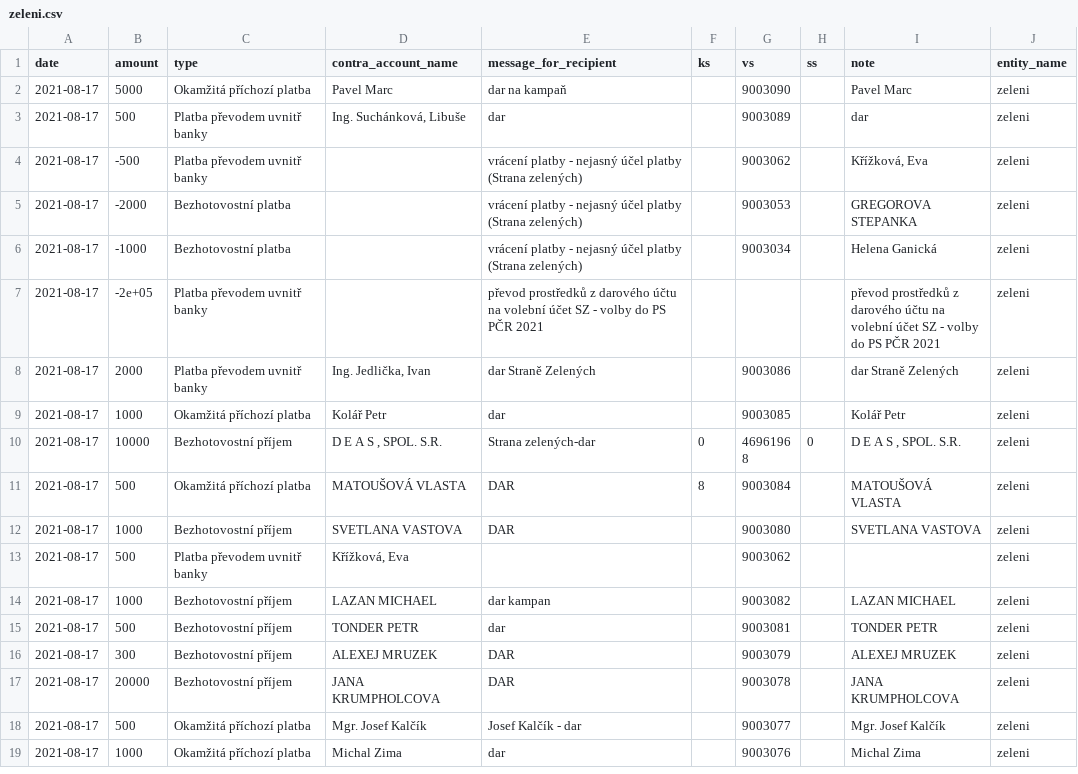
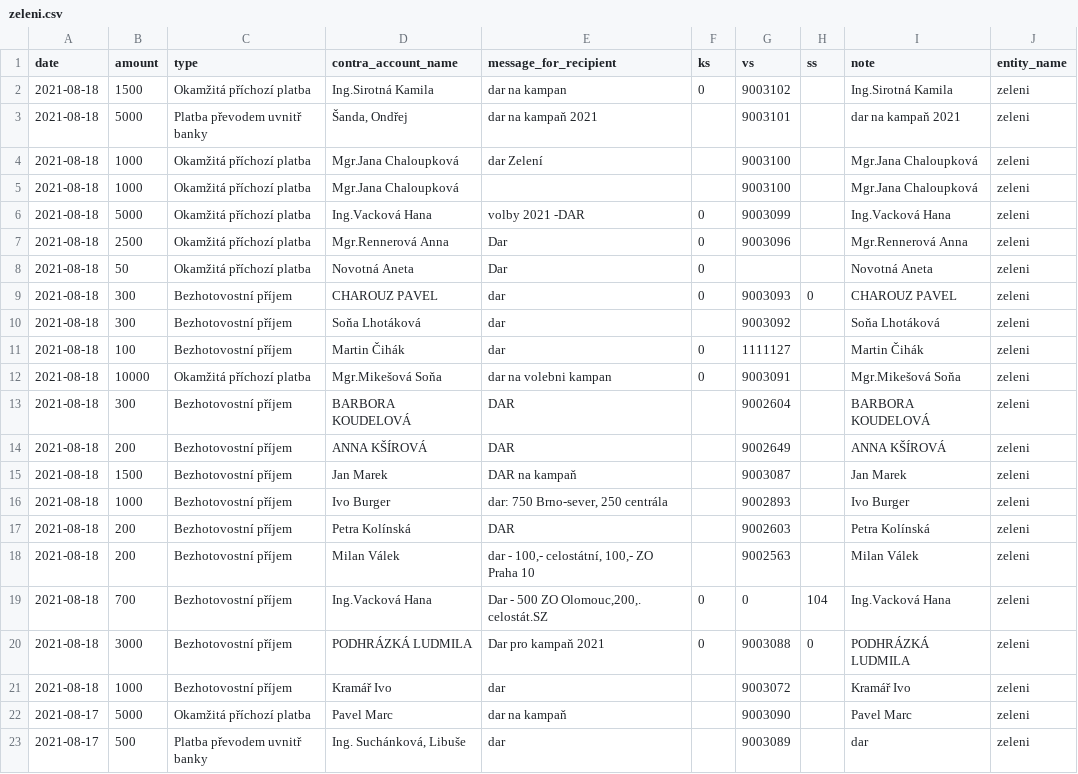
Before and after one commit to opop999/transparent_election_accounts, a CSV file: data/donation_accounts/individual_donation_accounts/zeleni.csv, drawn as a sheet; only a part is shown; the shorter side is filled out with more unchanged rows; the diff names each change by its address in the sheet, - before the commit and + after, or states it on an @@ line.

```diff
--- a/data/donation_accounts/individual_donation_accounts/zeleni.csv
+++ b/data/donation_accounts/individual_donation_accounts/zeleni.csv
+row 2: 2021-08-18 | 1500 | Okamžitá příchozí platba | Ing.Sirotná Kamila | dar na kampan | 0 | 9003102 |  | Ing.Sirotná Kamila | zeleni
+row 3: 2021-08-18 | 5000 | Platba převodem uvnitř banky | Šanda, Ondřej | dar na kampaň 2021 |  | 9003101 |  | dar na kampaň 2021 | zeleni
+row 4: 2021-08-18 | 1000 | Okamžitá příchozí platba | Mgr.Jana Chaloupková | dar Zelení |  | 9003100 |  | Mgr.Jana Chaloupková | zeleni
+row 5: 2021-08-18 | 1000 | Okamžitá příchozí platba | Mgr.Jana Chaloupková |  |  | 9003100 |  | Mgr.Jana Chaloupková | zeleni
+row 6: 2021-08-18 | 5000 | Okamžitá příchozí platba | Ing.Vacková Hana | volby 2021 -DAR | 0 | 9003099 |  | Ing.Vacková Hana | zeleni
+row 7: 2021-08-18 | 2500 | Okamžitá příchozí platba | Mgr.Rennerová Anna | Dar | 0 | 9003096 |  | Mgr.Rennerová Anna | zeleni
+row 8: 2021-08-18 | 50 | Okamžitá příchozí platba | Novotná Aneta | Dar | 0 |  |  | Novotná Aneta | zeleni
+row 9: 2021-08-18 | 300 | Bezhotovostní příjem | CHAROUZ PAVEL | dar | 0 | 9003093 | 0 | CHAROUZ PAVEL | zeleni
+row 10: 2021-08-18 | 300 | Bezhotovostní příjem | Soňa Lhotáková | dar |  | 9003092 |  | Soňa Lhotáková | zeleni
+row 11: 2021-08-18 | 100 | Bezhotovostní příjem | Martin Čihák | dar | 0 | 1111127 |  | Martin Čihák | zeleni
+row 12: 2021-08-18 | 10000 | Okamžitá příchozí platba | Mgr.Mikešová Soňa | dar na volebni kampan | 0 | 9003091 |  | Mgr.Mikešová Soňa | zeleni
+row 13: 2021-08-18 | 300 | Bezhotovostní příjem | BARBORA KOUDELOVÁ | DAR |  | 9002604 |  | BARBORA KOUDELOVÁ | zeleni
+row 14: 2021-08-18 | 200 | Bezhotovostní příjem | ANNA KŠÍROVÁ | DAR |  | 9002649 |  | ANNA KŠÍROVÁ | zeleni
+row 15: 2021-08-18 | 1500 | Bezhotovostní příjem | Jan Marek | DAR na kampaň |  | 9003087 |  | Jan Marek | zeleni
+row 16: 2021-08-18 | 1000 | Bezhotovostní příjem | Ivo Burger | dar: 750 Brno-sever, 250 centrála |  | 9002893 |  | Ivo Burger | zeleni
+row 17: 2021-08-18 | 200 | Bezhotovostní příjem | Petra Kolínská | DAR |  | 9002603 |  | Petra Kolínská | zeleni
+row 18: 2021-08-18 | 200 | Bezhotovostní příjem | Milan Válek | dar - 100,- celostátní, 100,- ZO Praha 10 |  | 9002563 |  | Milan Válek | zeleni
+row 19: 2021-08-18 | 700 | Bezhotovostní příjem | Ing.Vacková Hana | Dar - 500 ZO Olomouc,200,. celostát.SZ | 0 | 0 | 104 | Ing.Vacková Hana | zeleni
+row 20: 2021-08-18 | 3000 | Bezhotovostní příjem | PODHRÁZKÁ LUDMILA | Dar pro kampaň 2021 | 0 | 9003088 | 0 | PODHRÁZKÁ LUDMILA | zeleni
+row 21: 2021-08-18 | 1000 | Bezhotovostní příjem | Kramář Ivo | dar |  | 9003072 |  | Kramář Ivo | zeleni
```
Also changed, not shown: data/donation_accounts/individual_donation_accounts/pirati.csv, data/expense_accounts/fio_expense_merged_data.csv, 37 other files.
